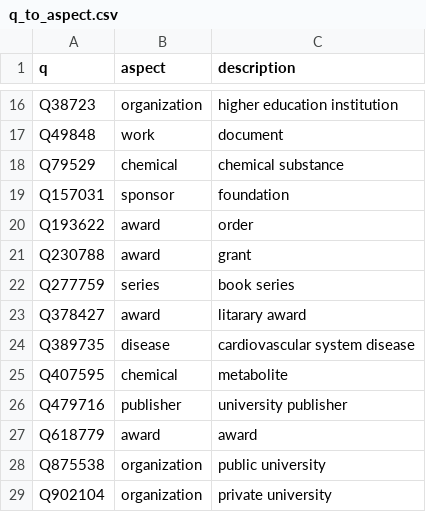
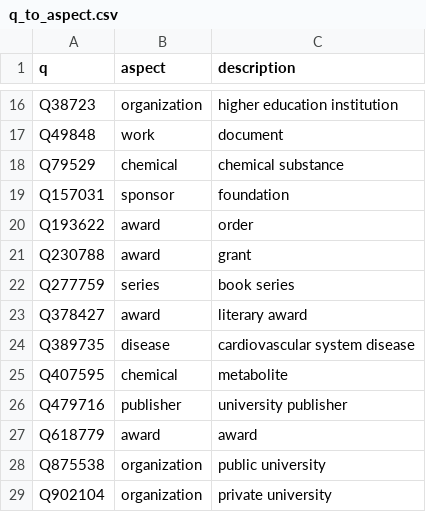
Before and after one commit to WDscholia/scholia, a CSV file: scholia/data/q_to_aspect.csv, drawn as a sheet; only a part is shown, gaps mark what is left out.

Commit message:
Fix typo in q_to_aspect.csv

```diff
--- a/scholia/data/q_to_aspect.csv
+++ b/scholia/data/q_to_aspect.csv
@@ -22,3 +22,3 @@ Q230788,award,grant
 Q277759,series,book series
-Q378427,award,litarary award
+Q378427,award,literary award
 Q389735,disease,cardiovascular system disease
```
